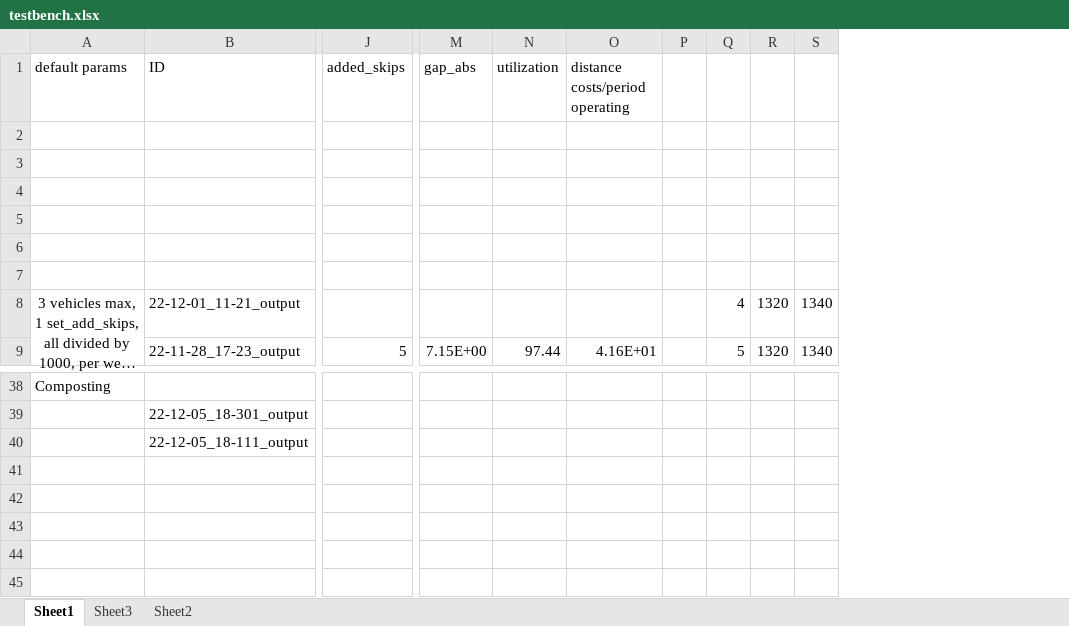
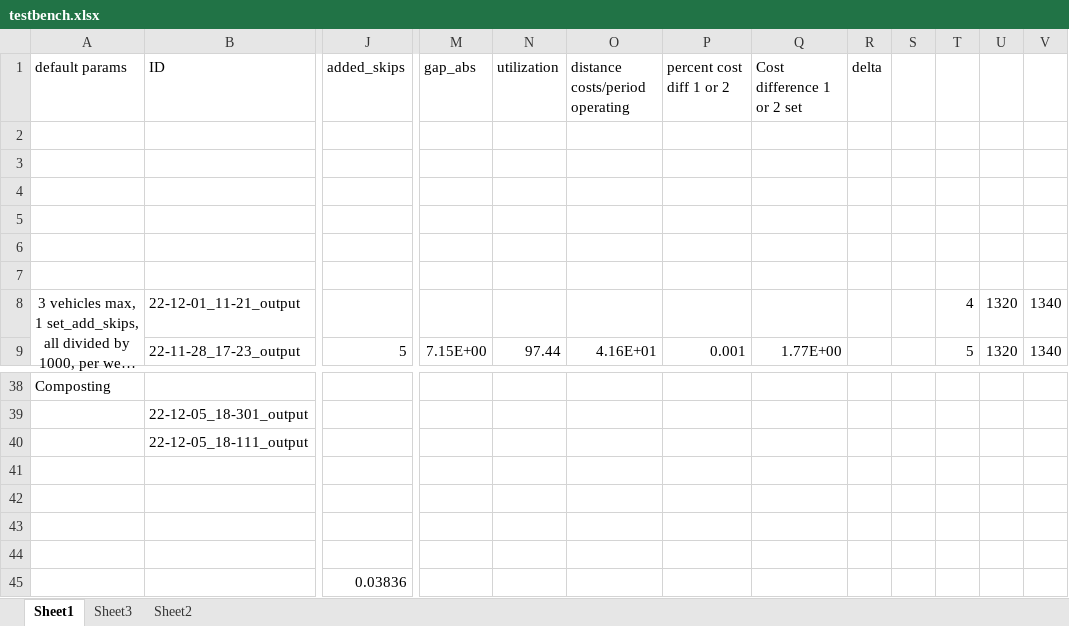
Before and after one commit to Global-Health-Engineering/2022-msc-sem-proj-nseemann, an Excel workbook: src/testbench.xlsx, sheet Sheet1, drawn as a sheet; only a part is shown, gaps mark what is left out; long unchanged cells end in …; values as stored, in another font and other column widths than the file's, no borders; charts and pictures not drawn; removed rows and columns are numbered as before the commit, all else as after; rows hold the shown columns only; the diff names each change by its address in the sheet, - before the commit and + after, or states it on an @@ line.

```diff
--- a/src/testbench.xlsx (sheet Sheet1)
+++ b/src/testbench.xlsx (sheet Sheet1)
-column P, empty
+column P (percent cost diff 1 or 2), row 9: 0.001
+column Q (Cost difference 1 or 2 set), row 9: 1.77E+00
+column R (delta), empty
+column S, empty
+row 43: (empty)
+row 44: (empty)
+row 45:  |  | 0.03836
```
Also changed, not shown: charts or pictures, 12 other files.
